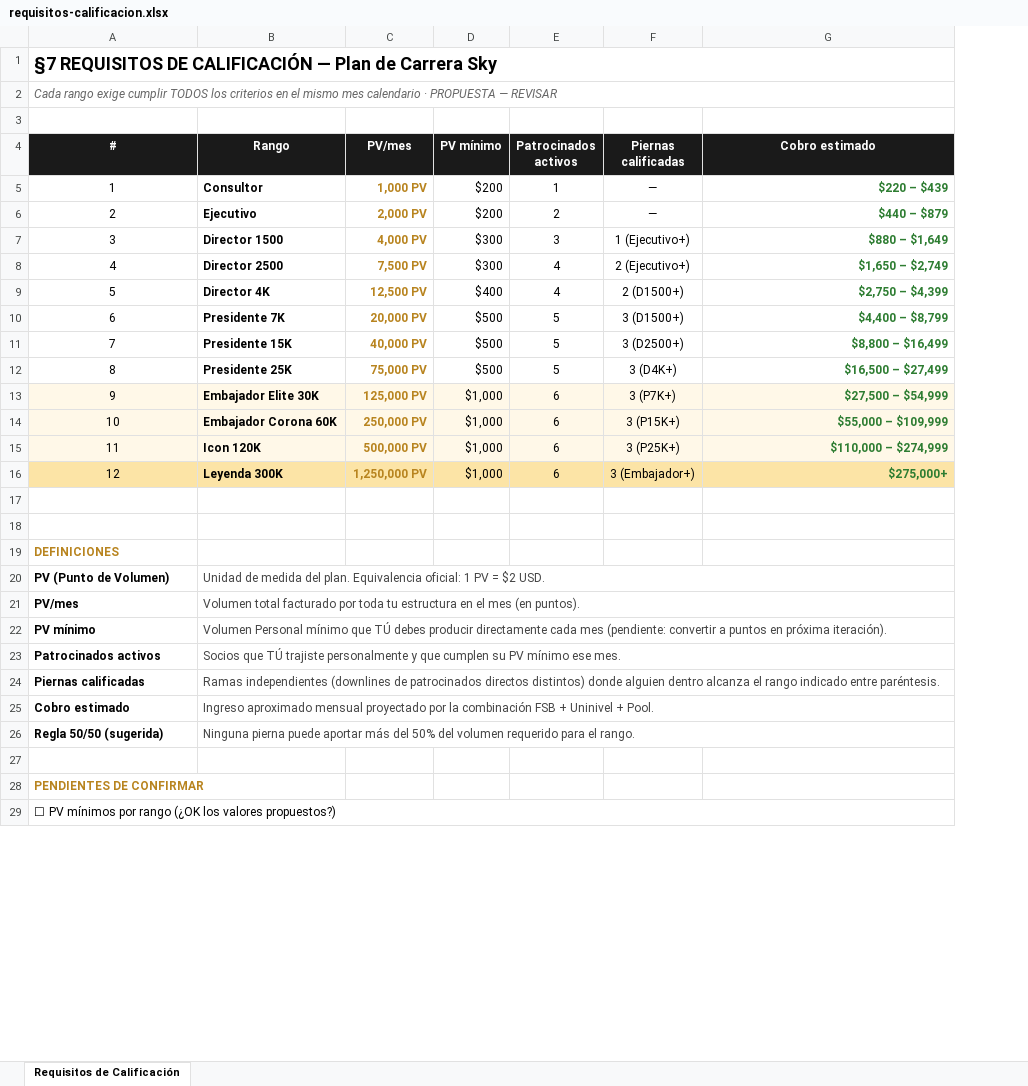
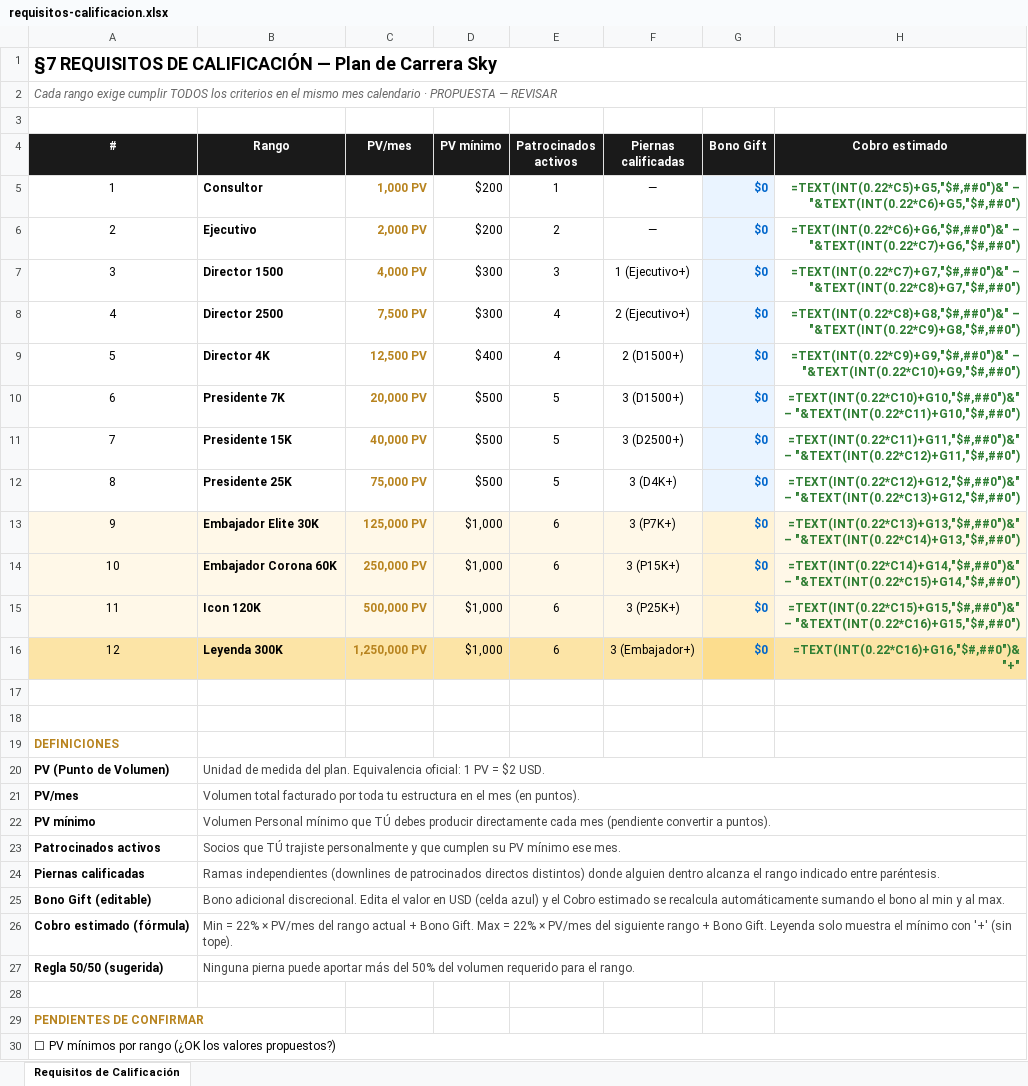
Before and after one commit to DrCriptox/innova-ia-landing, an Excel workbook: docs/requisitos-calificacion.xlsx, sheet Requisitos de Calificación, drawn as a sheet; only a part is shown; values as stored, in another font and other column widths than the file's, no borders; formulas without a stored value are shown as written; addresses are those after the commit; the diff names each change by its address in the sheet, - before the commit and + after, or states it on an @@ line.

```diff
--- a/docs/requisitos-calificacion.xlsx (sheet Requisitos de Calificación)
+++ b/docs/requisitos-calificacion.xlsx (sheet Requisitos de Calificación)
+column G (Bono Gift), rows 5-16: all $0
-H5 (Cobro estimado): $220 – $439
+H5 (Cobro estimado): =TEXT(INT(0.22*C5)+G5,"$#,##0")&" – "&TEXT(INT(0.22*C6)+G5,"$#,##0")
-H6 (Cobro estimado): $440 – $879
+H6 (Cobro estimado): =TEXT(INT(0.22*C6)+G6,"$#,##0")&" – "&TEXT(INT(0.22*C7)+G6,"$#,##0")
-H7 (Cobro estimado): $880 – $1,649
+H7 (Cobro estimado): =TEXT(INT(0.22*C7)+G7,"$#,##0")&" – "&TEXT(INT(0.22*C8)+G7,"$#,##0")
-H8 (Cobro estimado): $1,650 – $2,749
+H8 (Cobro estimado): =TEXT(INT(0.22*C8)+G8,"$#,##0")&" – "&TEXT(INT(0.22*C9)+G8,"$#,##0")
-H9 (Cobro estimado): $2,750 – $4,399
+H9 (Cobro estimado): =TEXT(INT(0.22*C9)+G9,"$#,##0")&" – "&TEXT(INT(0.22*C10)+G9,"$#,##0")
-H10 (Cobro estimado): $4,400 – $8,799
+H10 (Cobro estimado): =TEXT(INT(0.22*C10)+G10,"$#,##0")&" – "&TEXT(INT(0.22*C11)+G10,"$#,##0")
-H11 (Cobro estimado): $8,800 – $16,499
+H11 (Cobro estimado): =TEXT(INT(0.22*C11)+G11,"$#,##0")&" – "&TEXT(INT(0.22*C12)+G11,"$#,##0")
-H12 (Cobro estimado): $16,500 – $27,499
+H12 (Cobro estimado): =TEXT(INT(0.22*C12)+G12,"$#,##0")&" – "&TEXT(INT(0.22*C13)+G12,"$#,##0")
-H13 (Cobro estimado): $27,500 – $54,999
+H13 (Cobro estimado): =TEXT(INT(0.22*C13)+G13,"$#,##0")&" – "&TEXT(INT(0.22*C14)+G13,"$#,##0")
-H14 (Cobro estimado): $55,000 – $109,999
+H14 (Cobro estimado): =TEXT(INT(0.22*C14)+G14,"$#,##0")&" – "&TEXT(INT(0.22*C15)+G14,"$#,##0")
-H15 (Cobro estimado): $110,000 – $274,999
+H15 (Cobro estimado): =TEXT(INT(0.22*C15)+G15,"$#,##0")&" – "&TEXT(INT(0.22*C16)+G15,"$#,##0")
-H16 (Cobro estimado): $275,000+
+H16 (Cobro estimado): =TEXT(INT(0.22*C16)+G16,"$#,##0")&"+"
-B22 (Rango): …cada mes (pendiente: convertir a puntos en próxima iteración).
+B22 (Rango): …cada mes (pendiente convertir a puntos).
@@ column A (#) renumbered in row 25 @@
-B25 (Rango): Ingreso aproximado mensual proyectado por la combinación FSB + Uninivel + Pool.
+B25 (Rango): Bono adicional discrecional. Edita el valor en USD (celda azul) y el Cobro estimado se recalcula automáticamente sumando el bono al min y al max.
+row 26: Cobro estimado (fórmula) | Min = 22% × PV/mes del rango actual + Bono Gift. Max = 22% × PV/mes del siguiente rango + Bono Gift. Leyenda solo muestra el mínimo con '+' (sin tope).
```
Also changed, not shown: 1 other file.
